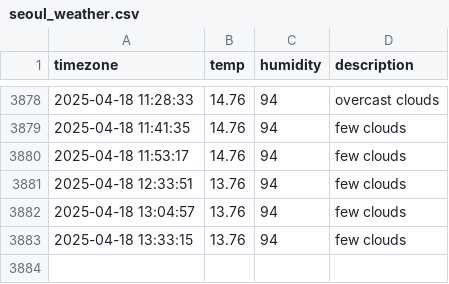
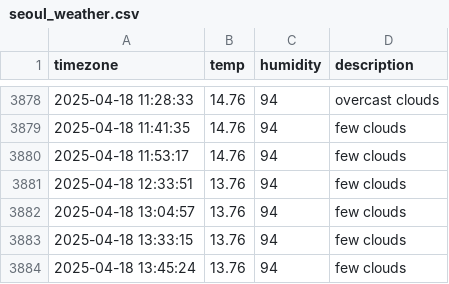
Before and after one commit to osmanthus0204/seoul_weather, a CSV file: seoul_weather.csv, drawn as a sheet; only a part is shown, gaps mark what is left out.

```diff
--- a/seoul_weather.csv
+++ b/seoul_weather.csv
@@ -3883 +3883,2 @@ timezone,temp,humidity,description
 2025-04-18 13:33:15,13.76,94,few clouds
+2025-04-18 13:45:24,13.76,94,few clouds
```
